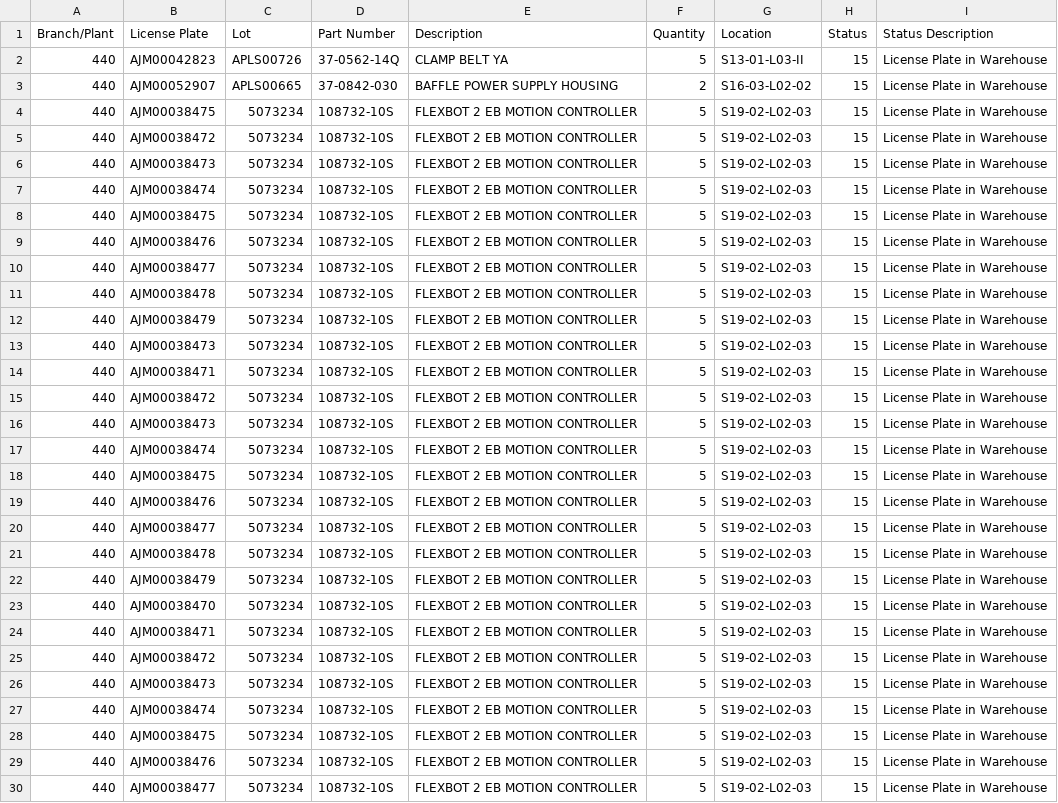
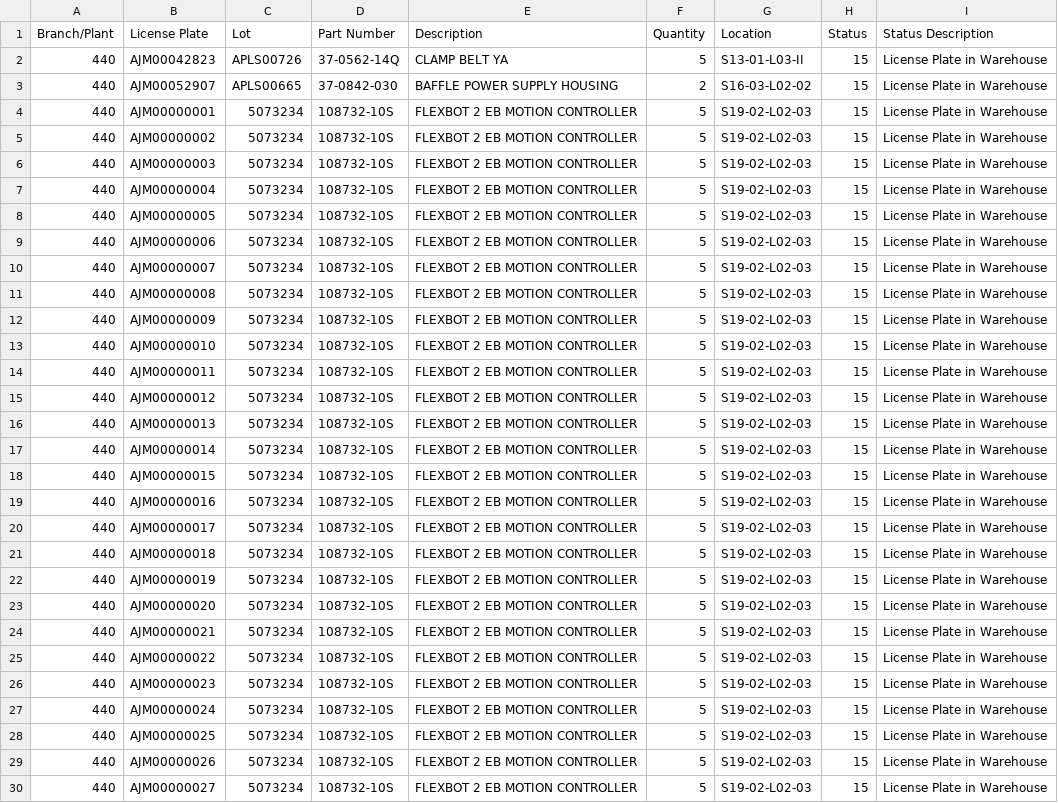
Before and after one commit to thinkfink/WarehouseValidator, a CSV file: WarehouseValidator/Warehouse LP List - JWMS.csv, drawn as a sheet; only a part is shown; the diff covers the shown part only; the diff names each change by its address in the sheet, - before the commit and + after, or states it on an @@ line.

Commit message:
Able to import LP list and export errors

```diff
--- a/WarehouseValidator/Warehouse LP List - JWMS.csv
+++ b/WarehouseValidator/Warehouse LP List - JWMS.csv
-B4 (License Plate): AJM00038475
+B4 (License Plate): AJM00000001
-B5 (License Plate): AJM00038472
+B5 (License Plate): AJM00000002
-B6 (License Plate): AJM00038473
+B6 (License Plate): AJM00000003
-B7 (License Plate): AJM00038474
+B7 (License Plate): AJM00000004
-B8 (License Plate): AJM00038475
+B8 (License Plate): AJM00000005
-B9 (License Plate): AJM00038476
+B9 (License Plate): AJM00000006
-B10 (License Plate): AJM00038477
+B10 (License Plate): AJM00000007
-B11 (License Plate): AJM00038478
+B11 (License Plate): AJM00000008
-B12 (License Plate): AJM00038479
+B12 (License Plate): AJM00000009
-B13 (License Plate): AJM00038473
+B13 (License Plate): AJM00000010
-B14 (License Plate): AJM00038471
+B14 (License Plate): AJM00000011
-B15 (License Plate): AJM00038472
+B15 (License Plate): AJM00000012
-B16 (License Plate): AJM00038473
+B16 (License Plate): AJM00000013
-B17 (License Plate): AJM00038474
+B17 (License Plate): AJM00000014
-B18 (License Plate): AJM00038475
+B18 (License Plate): AJM00000015
-B19 (License Plate): AJM00038476
+B19 (License Plate): AJM00000016
-B20 (License Plate): AJM00038477
+B20 (License Plate): AJM00000017
-B21 (License Plate): AJM00038478
+B21 (License Plate): AJM00000018
-B22 (License Plate): AJM00038479
+B22 (License Plate): AJM00000019
-B23 (License Plate): AJM00038470
+B23 (License Plate): AJM00000020
-B24 (License Plate): AJM00038471
+B24 (License Plate): AJM00000021
-B25 (License Plate): AJM00038472
+B25 (License Plate): AJM00000022
-B26 (License Plate): AJM00038473
+B26 (License Plate): AJM00000023
-B27 (License Plate): AJM00038474
+B27 (License Plate): AJM00000024
-B28 (License Plate): AJM00038475
+B28 (License Plate): AJM00000025
-B29 (License Plate): AJM00038476
+B29 (License Plate): AJM00000026
-B30 (License Plate): AJM00038477
+B30 (License Plate): AJM00000027
```
Also changed, not shown: 1 edited cell elsewhere in this file, 4 other files.
